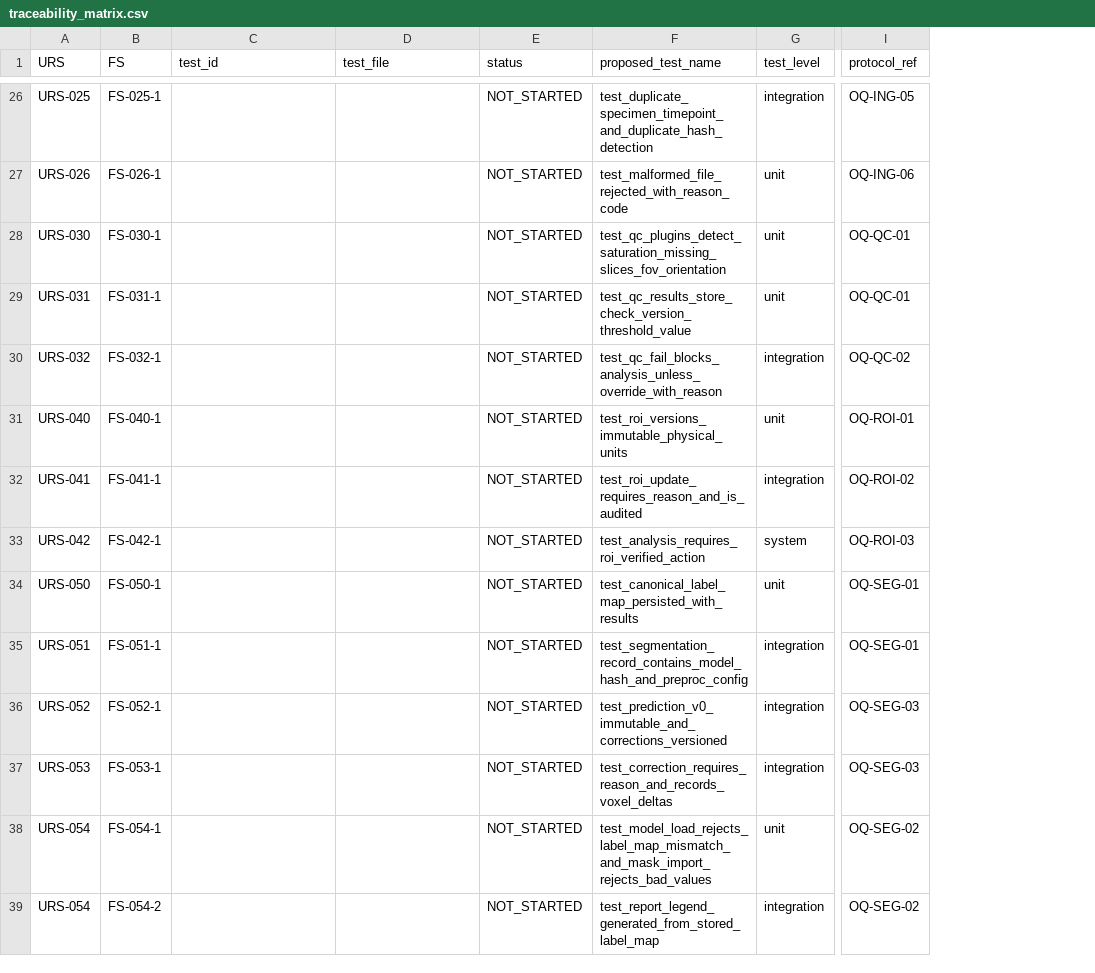
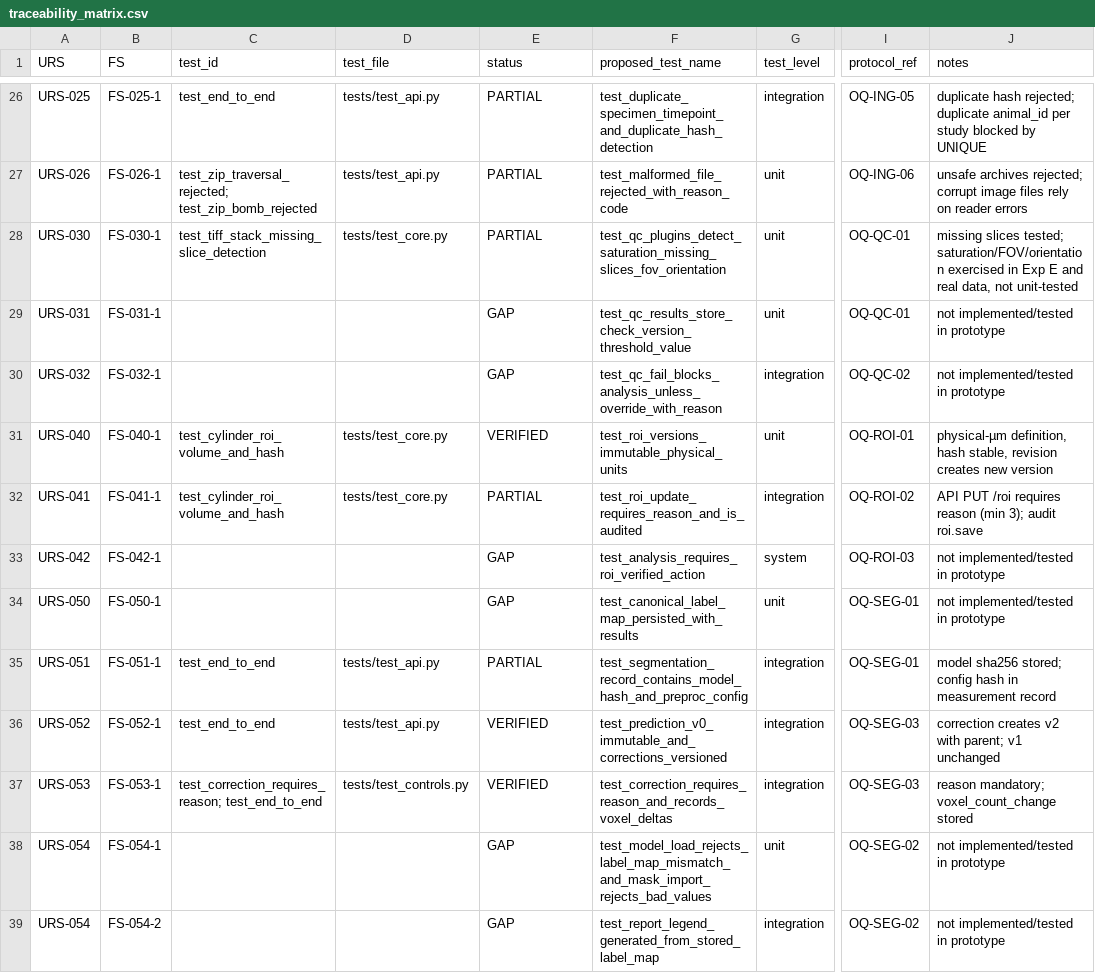
Before and after one commit to arnavhiteshpatel-cloud/playground, a CSV file: docs/quality/traceability_matrix.csv, drawn as a sheet; only a part is shown, gaps mark what is left out; the diff covers the shown part only; the diff names each change by its address in the sheet, - before the commit and + after, or states it on an @@ line.

```diff
--- a/docs/quality/traceability_matrix.csv
+++ b/docs/quality/traceability_matrix.csv
+column J (notes), rows 26-39: duplicate hash rejected; duplicate animal_id per study blocked by UNIQUE | unsafe archives rejected; corrupt image files rely on reader errors | missing slices tested; saturation/FOV/orientation exercised in Exp E and real data, not unit-tested | not implemented/tested in prototype | not implemented/tested in prototype | physical-µm definition, hash stable, revision creates new version | API PUT /roi requires reason (min 3); audit roi.save | not implemented/tested in prototype | not implemented/tested in prototype | model sha256 stored; config hash in measurement record | correction creates v2 with parent; v1 unchanged | reason mandatory; voxel_count_change stored | not implemented/tested in prototype | not implemented/tested in prototype
-C26 (test_id): (empty)
+C26 (test_id): test_end_to_end
-D26:D27 (test_file): (empty)
+D26:D27 (test_file): tests/test_api.py
-E26:E28 (status): NOT_STARTED
+E26:E28 (status): PARTIAL
-C27 (test_id): (empty)
+C27 (test_id): test_zip_traversal_rejected; test_zip_bomb_rejected
-C28 (test_id): (empty)
+C28 (test_id): test_tiff_stack_missing_slice_detection
-D28 (test_file): (empty)
+D28 (test_file): tests/test_core.py
-E29:E30 (status): NOT_STARTED
+E29:E30 (status): GAP
-C31:C32 (test_id): (empty)
+C31:C32 (test_id): test_cylinder_roi_volume_and_hash
-D31:D32 (test_file): (empty)
+D31:D32 (test_file): tests/test_core.py
-E31 (status): NOT_STARTED
+E31 (status): VERIFIED
-E32 (status): NOT_STARTED
+E32 (status): PARTIAL
-E33:E34 (status): NOT_STARTED
+E33:E34 (status): GAP
-C35:C36 (test_id): (empty)
+C35:C36 (test_id): test_end_to_end
-D35:D36 (test_file): (empty)
+D35:D36 (test_file): tests/test_api.py
-E35 (status): NOT_STARTED
+E35 (status): PARTIAL
-E36:E37 (status): NOT_STARTED
+E36:E37 (status): VERIFIED
-C37 (test_id): (empty)
+C37 (test_id): test_correction_requires_reason; test_end_to_end
-D37 (test_file): (empty)
+D37 (test_file): tests/test_controls.py
-E38:E39 (status): NOT_STARTED
+E38:E39 (status): GAP
```
Also changed, not shown: 123 edited cells elsewhere in this file, 36 other files.
